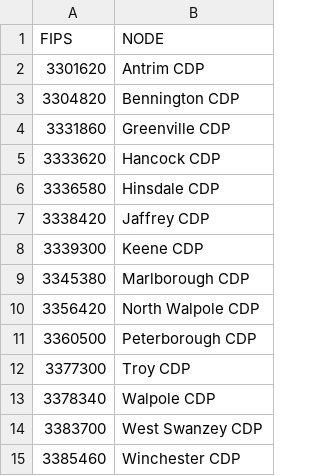
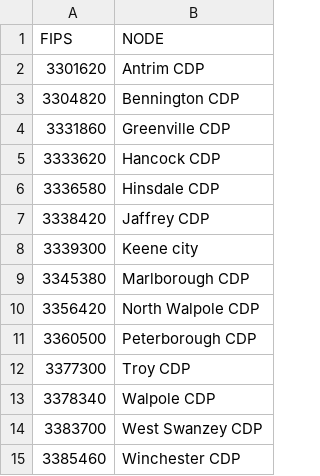
Before and after one commit to toddhorner/swrpc_data, a CSV file: Transportation/sw_connects_nodes.csv, drawn as a sheet.

```diff
--- a/Transportation/sw_connects_nodes.csv
+++ b/Transportation/sw_connects_nodes.csv
@@ -7,3 +7,3 @@ FIPS,NODE
 3338420,Jaffrey CDP
-3339300,Keene CDP
+3339300,Keene city
 3345380,Marlborough CDP
```
Also changed, not shown: Transportation/sw_connects_nodes_by_corridor.csv, 1 other file.
